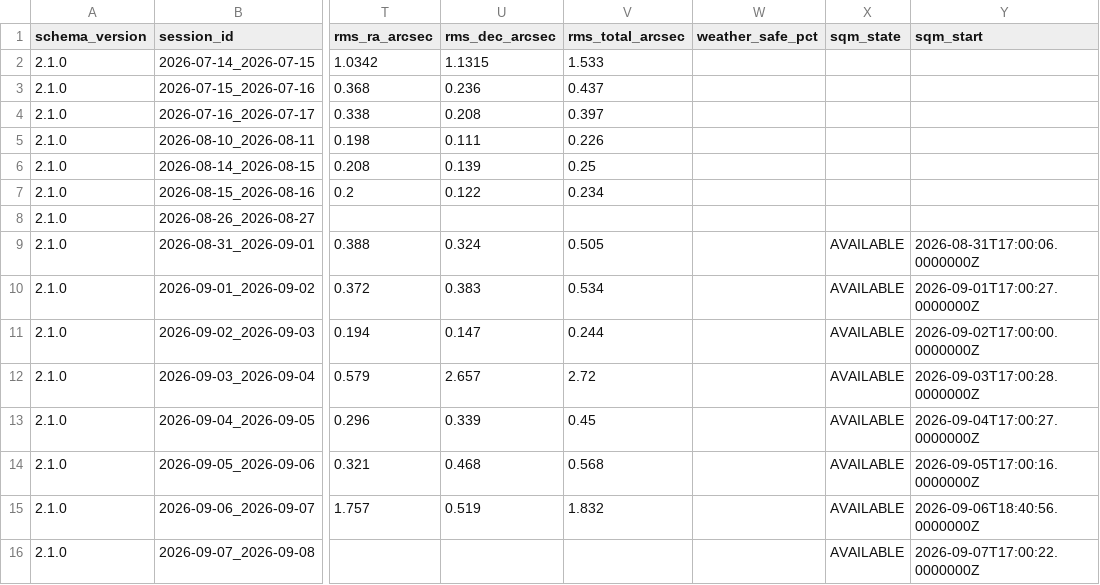
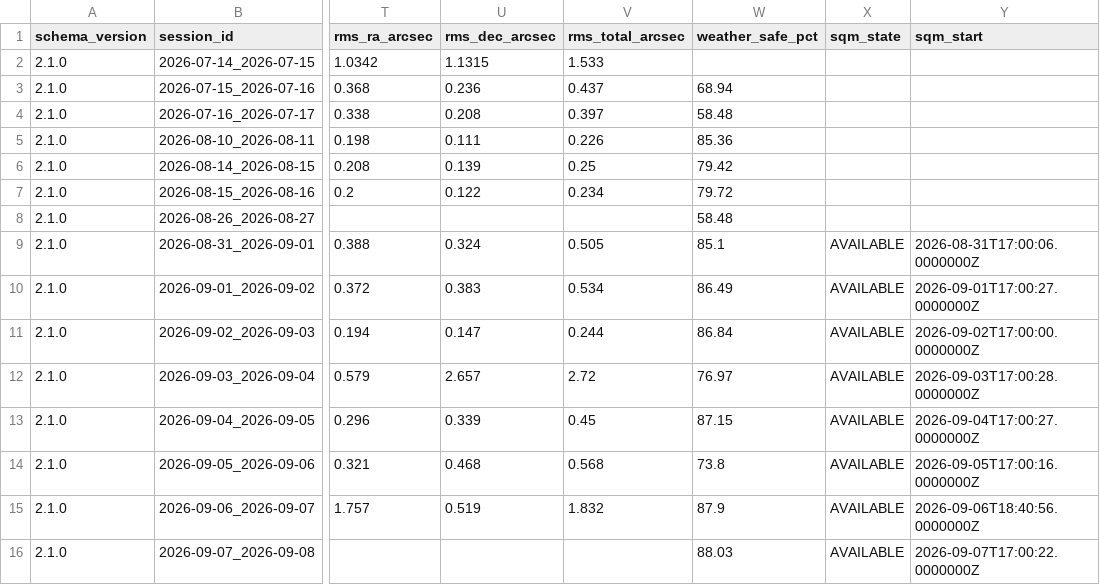
Before and after one commit to maininimassimo-bit/digital-stargate-manual, a CSV file: data/analytics/history/sessions.csv, drawn as a sheet; only a part is shown, gaps mark what is left out; the diff names each change by its address in the sheet, - before the commit and + after, or states it on an @@ line.

Commit message:
chore(analytics): materialize governed weather history

```diff
--- a/data/analytics/history/sessions.csv
+++ b/data/analytics/history/sessions.csv
-W3 (weather_safe_pct): (empty)
+W3 (weather_safe_pct): 68.94
-W4 (weather_safe_pct): (empty)
+W4 (weather_safe_pct): 58.48
-W5 (weather_safe_pct): (empty)
+W5 (weather_safe_pct): 85.36
-W6 (weather_safe_pct): (empty)
+W6 (weather_safe_pct): 79.42
-W7 (weather_safe_pct): (empty)
+W7 (weather_safe_pct): 79.72
-W8 (weather_safe_pct): (empty)
+W8 (weather_safe_pct): 58.48
-W9 (weather_safe_pct): (empty)
+W9 (weather_safe_pct): 85.1
-W10 (weather_safe_pct): (empty)
+W10 (weather_safe_pct): 86.49
-W11 (weather_safe_pct): (empty)
+W11 (weather_safe_pct): 86.84
-W12 (weather_safe_pct): (empty)
+W12 (weather_safe_pct): 76.97
-W13 (weather_safe_pct): (empty)
+W13 (weather_safe_pct): 87.15
-W14 (weather_safe_pct): (empty)
+W14 (weather_safe_pct): 73.8
-W15 (weather_safe_pct): (empty)
+W15 (weather_safe_pct): 87.9
-W16 (weather_safe_pct): (empty)
+W16 (weather_safe_pct): 88.03
```
